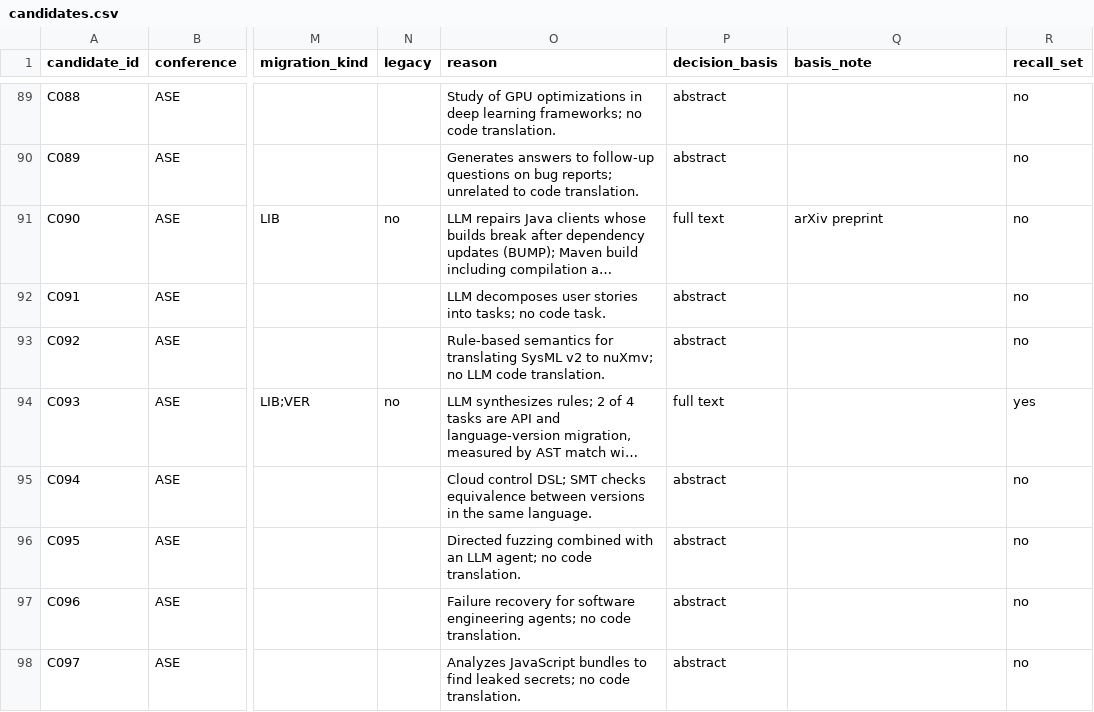
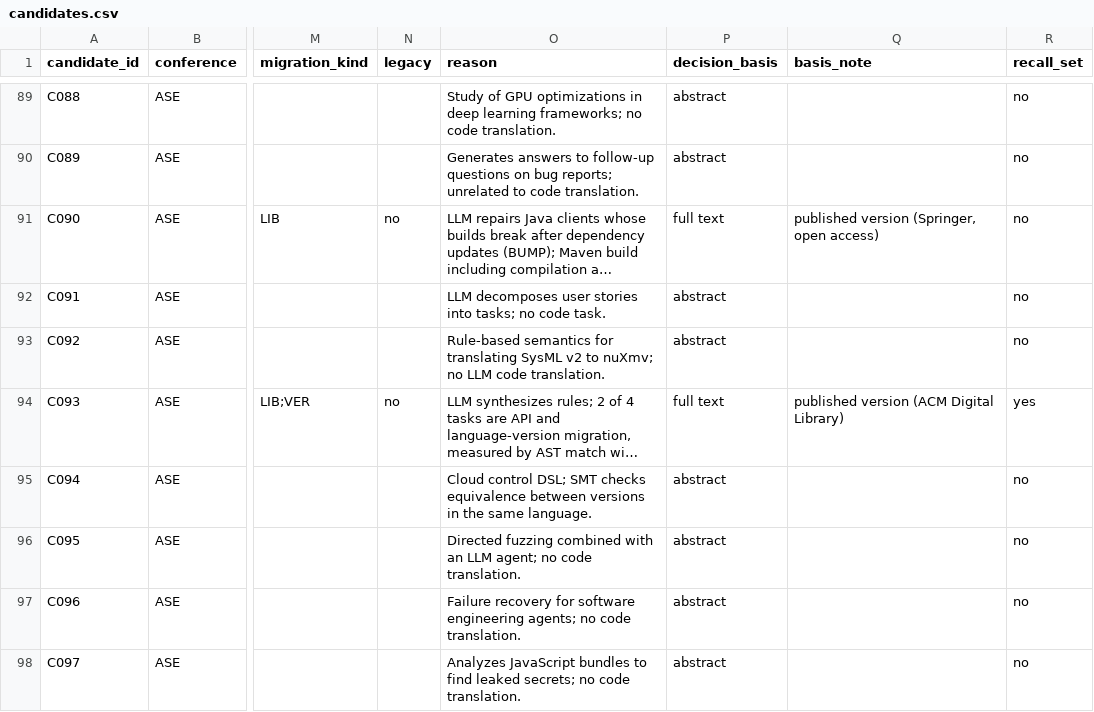
Before and after one commit to Nov17th/llm-code-migration-oracles, a CSV file: mapping/2_screening/candidates.csv, drawn as a sheet; only a part is shown, gaps mark what is left out; long unchanged cells end in …; the diff covers the shown part only; the diff names each change by its address in the sheet, - before the commit and + after, or states it on an @@ line.

Commit message:
Record the version read for each included paper
- candidates.csv, basis_note of the 52 included papers: the published
  version for 42 (ACM Digital Library, Springer, PubMed Central), the
  arXiv preprint for 8 IEEE papers whose published version was not
  accessible, and an author version for MSA and DLBench
- extraction.csv: CodePlan from its FSE 2024 version (5/7 repositories,
  Ext-1 and Ext-2 results, stated limitation, sections 3.2-3.4);
  FreshBrew from its ICSE 2026 version (stated limitation from Section 5,
  evidence from the Table 1 caption); MSA from the author version
  (sections VI-A to VI-C, VII); EquivFusion quotation from the demo paper;
  remove notes that refer to a preprint where the published version is read
- reading_counts.csv: locations and quotations for CodePlan, FreshBrew
  and MSA in the same versions
- protocol.md: what basis_note records

```diff
--- a/mapping/2_screening/candidates.csv
+++ b/mapping/2_screening/candidates.csv
-Q91 (basis_note): arXiv preprint
+Q91 (basis_note): published version (Springer, open access)
-Q94 (basis_note): (empty)
+Q94 (basis_note): published version (ACM Digital Library)
```
Also changed, not shown: 49 edited cells elsewhere in this file, mapping/3_extraction/extraction.csv, mapping/4_coding/reading_counts.csv, 1 other file.
